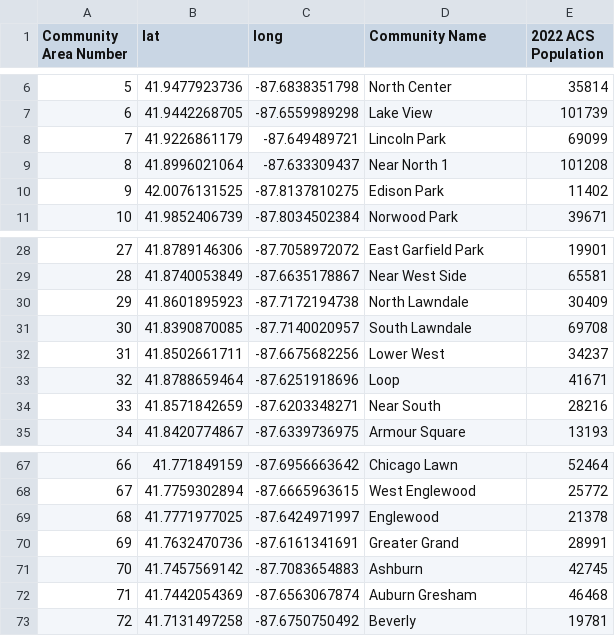
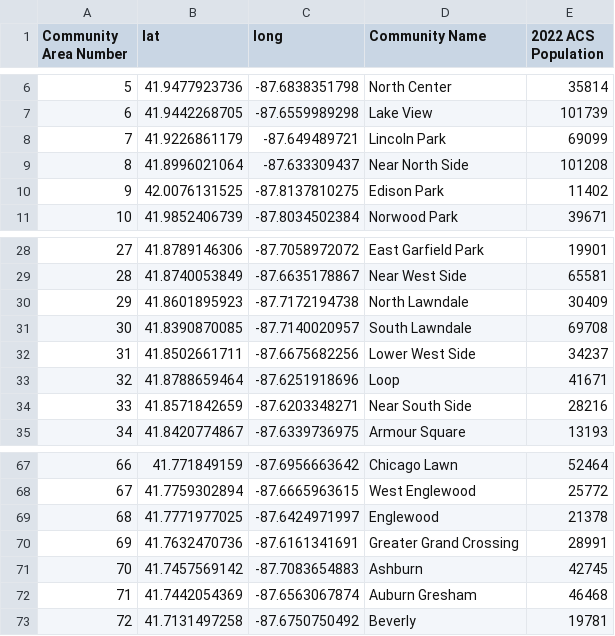
Before and after one commit to mathellis/DS-151-F24, a CSV file: data_files/Chi_Comm_Areas_2022.csv, drawn as a sheet; only a part is shown, gaps mark what is left out.

Commit message:
Update Chi_Comm_Areas_2022.csv

```diff
--- a/data_files/Chi_Comm_Areas_2022.csv
+++ b/data_files/Chi_Comm_Areas_2022.csv
@@ -8,3 +8,3 @@ Community Area Number,lat,long,Community Name,2022 ACS Population
 7,41.9226861179,-87.649489721,Lincoln Park,69099
-8,41.8996021064,-87.633309437,Near North 1,101208
+8,41.8996021064,-87.633309437,Near North Side,101208
 9,42.0076131525,-87.8137810275,Edison Park,11402
@@ -31,5 +31,5 @@ Community Area Number,lat,long,Community Name,2022 ACS Population
 30,41.8390870085,-87.7140020957,South Lawndale,69708
-31,41.8502661711,-87.6675682256,Lower West,34237
+31,41.8502661711,-87.6675682256,Lower West Side,34237
 32,41.8788659464,-87.6251918696,Loop,41671
-33,41.8571842659,-87.6203348271,Near South,28216
+33,41.8571842659,-87.6203348271,Near South Side,28216
 34,41.8420774867,-87.6339736975,Armour Square,13193
@@ -69,3 +69,3 @@ Community Area Number,lat,long,Community Name,2022 ACS Population
 68,41.7771977025,-87.6424971997,Englewood,21378
-69,41.7632470736,-87.6161341691,Greater Grand,28991
+69,41.7632470736,-87.6161341691,Greater Grand Crossing,28991
 70,41.7457569142,-87.7083654883,Ashburn,42745
```
